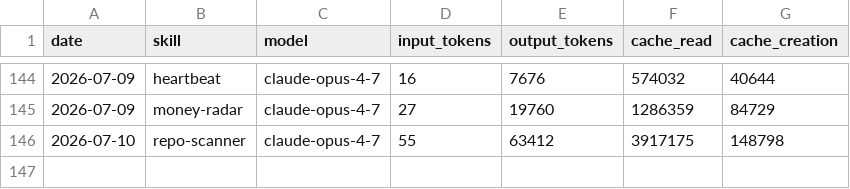
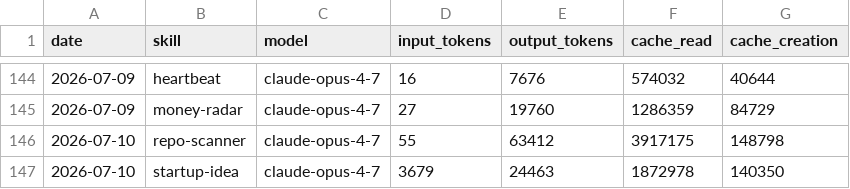
Before and after one commit to Da6hkin/aeon, a CSV file: memory/token-usage.csv, drawn as a sheet; only a part is shown, gaps mark what is left out; the diff names each change by its address in the sheet, - before the commit and + after, or states it on an @@ line.

Commit message:
chore(startup-idea): auto-commit 2026-07-10

```diff
--- a/memory/token-usage.csv
+++ b/memory/token-usage.csv
+row 147: 2026-07-10 | startup-idea | claude-opus-4-7 | 3679 | 24463 | 1872978 | 140350
```
Also changed, not shown: 3 other files.
